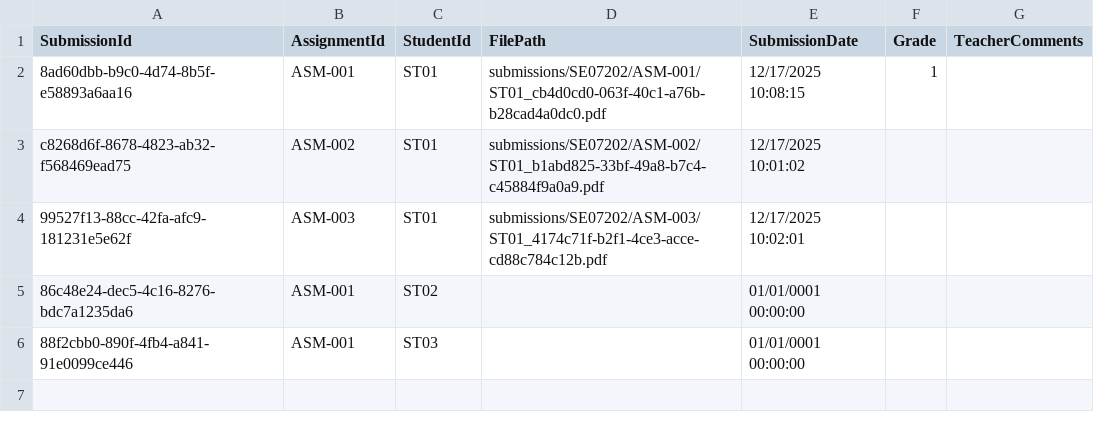
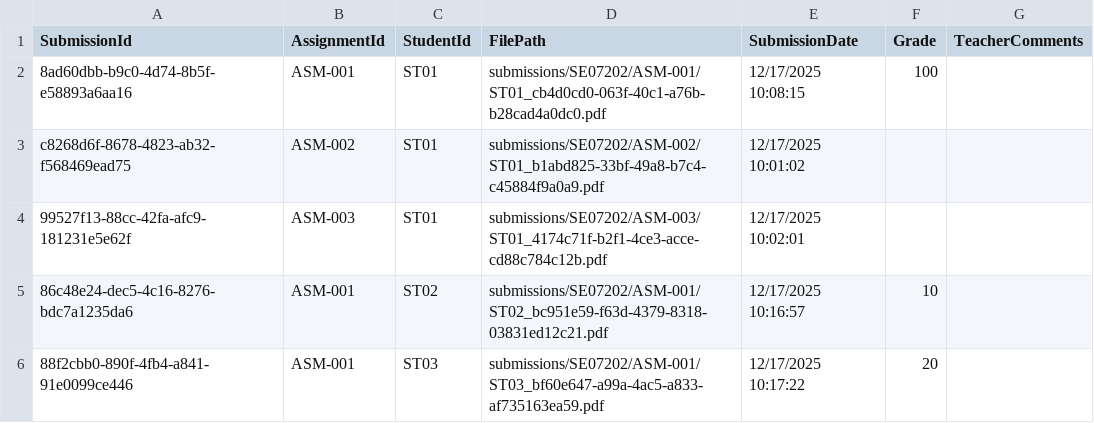
Before and after one commit to duonghd-dev/SIMS_FPT, a CSV file: CSV_DATA/submissions.csv, drawn as a sheet.

```diff
--- a/CSV_DATA/submissions.csv
+++ b/CSV_DATA/submissions.csv
@@ -1,6 +1,6 @@
 SubmissionId,AssignmentId,StudentId,FilePath,SubmissionDate,Grade,TeacherComments
-8ad60dbb-b9c0-4d74-8b5f-e58893a6aa16,ASM-001,ST01,submissions/SE07202/ASM-001/ST01_cb4d0cd0-063f-40c1-a76b-b28cad4a0dc0.pdf,12/17/2025 10:08:15,1,
+8ad60dbb-b9c0-4d74-8b5f-e58893a6aa16,ASM-001,ST01,submissions/SE07202/ASM-001/ST01_cb4d0cd0-063f-40c1-a76b-b28cad4a0dc0.pdf,12/17/2025 10:08:15,100,
 c8268d6f-8678-4823-ab32-f568469ead75,ASM-002,ST01,submissions/SE07202/ASM-002/ST01_b1abd825-33bf-49a8-b7c4-c45884f9a0a9.pdf,12/17/2025 10:01:02,,
 99527f13-88cc-42fa-afc9-181231e5e62f,ASM-003,ST01,submissions/SE07202/ASM-003/ST01_4174c71f-b2f1-4ce3-acce-cd88c784c12b.pdf,12/17/2025 10:02:01,,
-86c48e24-dec5-4c16-8276-bdc7a1235da6,ASM-001,ST02,,01/01/0001 00:00:00,,
-88f2cbb0-890f-4fb4-a841-91e0099ce446,ASM-001,ST03,,01/01/0001 00:00:00,,
+86c48e24-dec5-4c16-8276-bdc7a1235da6,ASM-001,ST02,submissions/SE07202/ASM-001/ST02_bc951e59-f63d-4379-8318-03831ed12c21.pdf,12/17/2025 10:16:57,10,
+88f2cbb0-890f-4fb4-a841-91e0099ce446,ASM-001,ST03,submissions/SE07202/ASM-001/ST03_bf60e647-a99a-4ac5-a833-af735163ea59.pdf,12/17/2025 10:17:22,20,
```
Also changed, not shown: 7 other files.
